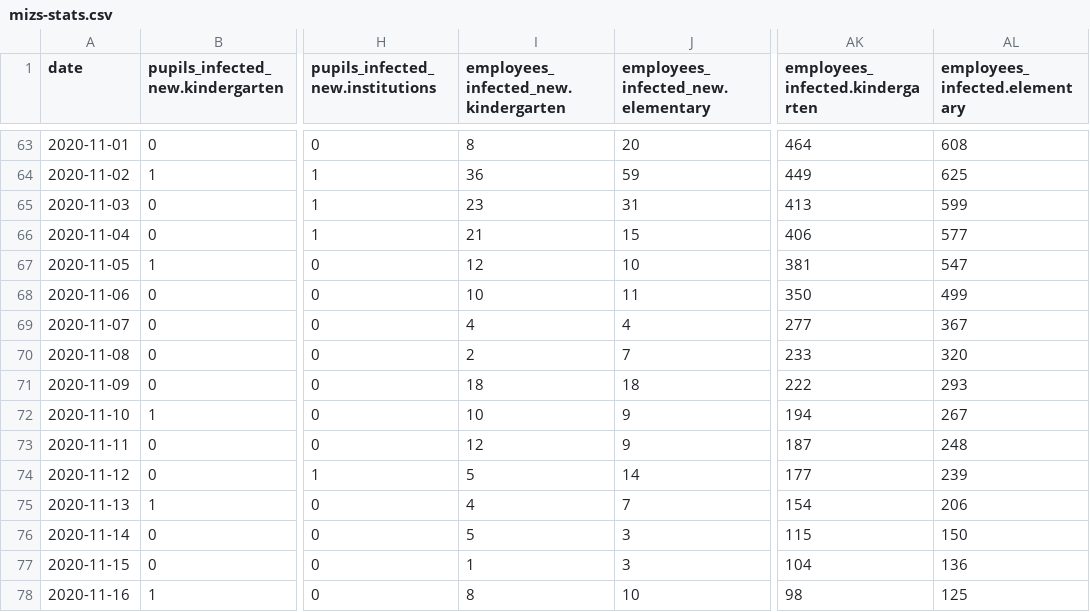
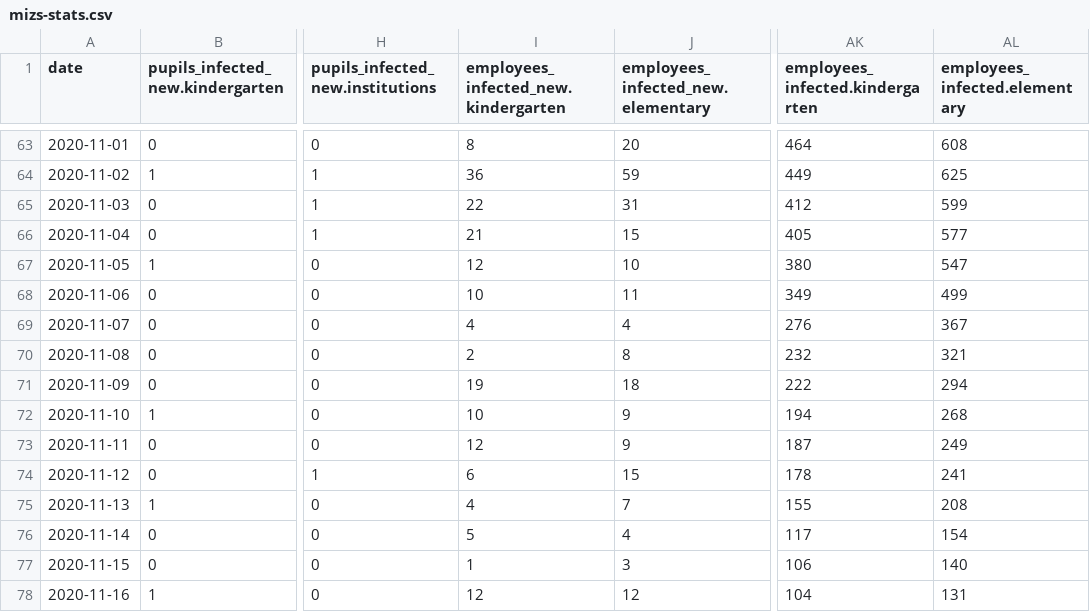
Before and after one commit to sledilnik/data, a CSV file: csv/mizs-stats.csv, drawn as a sheet; only a part is shown, gaps mark what is left out; the diff covers the shown part only; the diff names each change by its address in the sheet, - before the commit and + after, or states it on an @@ line.

```diff
--- a/csv/mizs-stats.csv
+++ b/csv/mizs-stats.csv
-I65: 23
+I65: 22
-AK65 (employees_infected.kindergarten): 413
+AK65 (employees_infected.kindergarten): 412
-AK66 (employees_infected.kindergarten): 406
+AK66 (employees_infected.kindergarten): 405
-AK67 (employees_infected.kindergarten): 381
+AK67 (employees_infected.kindergarten): 380
-AK68 (employees_infected.kindergarten): 350
+AK68 (employees_infected.kindergarten): 349
-AK69 (employees_infected.kindergarten): 277
+AK69 (employees_infected.kindergarten): 276
-J70: 7
+J70: 8
-AK70 (employees_infected.kindergarten): 233
+AK70 (employees_infected.kindergarten): 232
-AL70 (employees_infected.elementary): 320
+AL70 (employees_infected.elementary): 321
-I71: 18
+I71: 19
-AL71 (employees_infected.elementary): 293
+AL71 (employees_infected.elementary): 294
-AL72 (employees_infected.elementary): 267
+AL72 (employees_infected.elementary): 268
-AL73 (employees_infected.elementary): 248
+AL73 (employees_infected.elementary): 249
-I74: 5
+I74: 6
-J74: 14
+J74: 15
-AK74 (employees_infected.kindergarten): 177
+AK74 (employees_infected.kindergarten): 178
-AL74 (employees_infected.elementary): 239
+AL74 (employees_infected.elementary): 241
-AK75 (employees_infected.kindergarten): 154
+AK75 (employees_infected.kindergarten): 155
-AL75 (employees_infected.elementary): 206
+AL75 (employees_infected.elementary): 208
-J76: 3
+J76: 4
-AK76 (employees_infected.kindergarten): 115
+AK76 (employees_infected.kindergarten): 117
-AL76 (employees_infected.elementary): 150
+AL76 (employees_infected.elementary): 154
-AK77 (employees_infected.kindergarten): 104
+AK77 (employees_infected.kindergarten): 106
-AL77 (employees_infected.elementary): 136
+AL77 (employees_infected.elementary): 140
-I78: 8
+I78: 12
-J78: 10
+J78: 12
-AK78 (employees_infected.kindergarten): 98
+AK78 (employees_infected.kindergarten): 104
-AL78 (employees_infected.elementary): 125
+AL78 (employees_infected.elementary): 131
```
Also changed, not shown: 1 added row and 19 edited cells elsewhere in this file, 1 other file.
